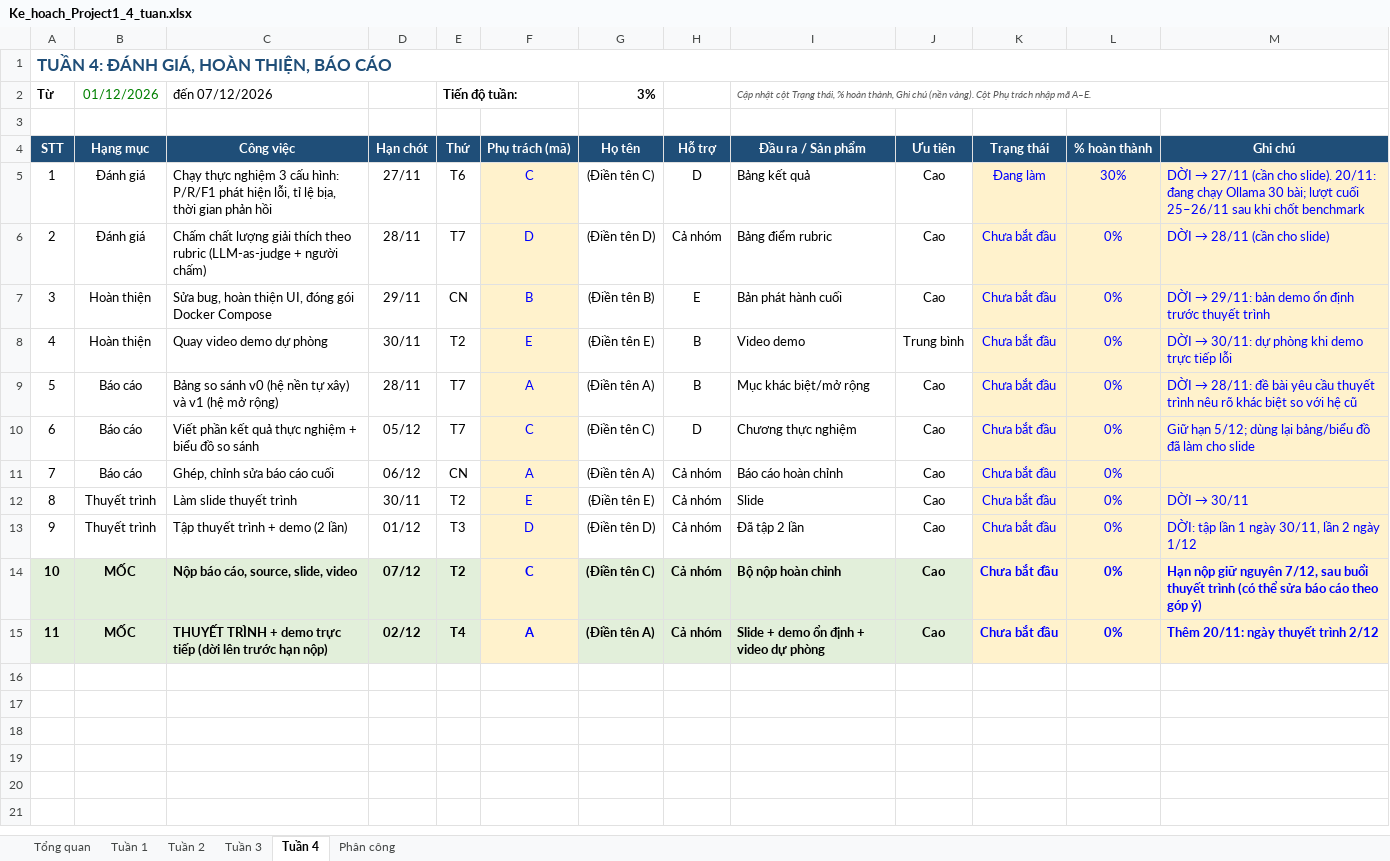
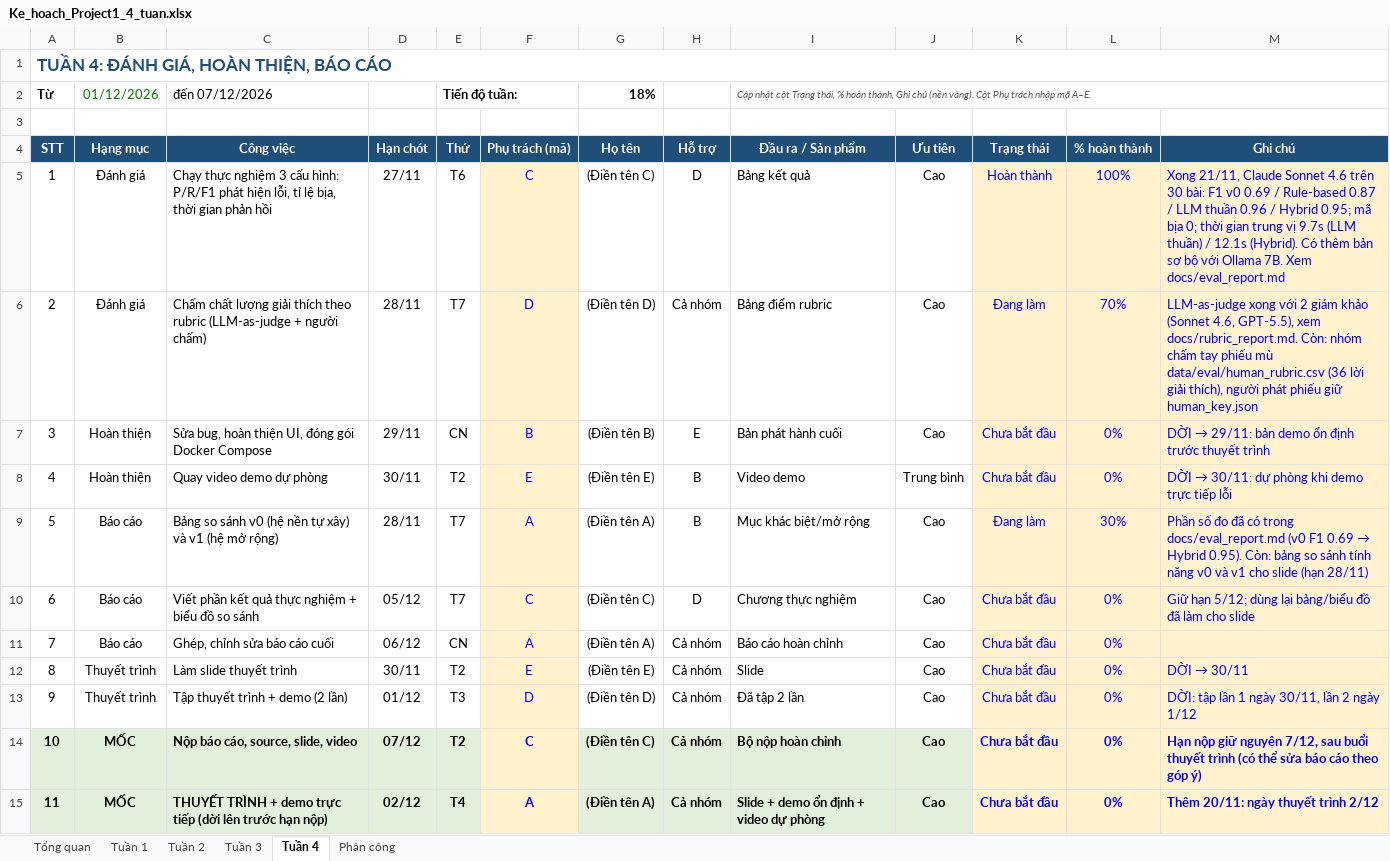
Before and after one commit to namt9/kt-learning-assistant, an Excel workbook: docs/Ke_hoach_Project1_4_tuan.xlsx, sheet Tuần 4, drawn as a sheet; values as stored, in another font and other column widths than the file's, no borders; conditional formats not drawn; the diff names each change by its address in the sheet, - before the commit and + after, or states it on an @@ line.

```diff
--- a/docs/Ke_hoach_Project1_4_tuan.xlsx (sheet Tuần 4)
+++ b/docs/Ke_hoach_Project1_4_tuan.xlsx (sheet Tuần 4)
-G2 (Họ tên): 3%
+G2 (Họ tên): 18%
-K5 (Trạng thái): Đang làm
+K5 (Trạng thái): Hoàn thành
-L5 (% hoàn thành): 30%
+L5 (% hoàn thành): 100%
@@ M5 (Ghi chú): DỜI → 27/11 (cần cho slide). 20/11: đang chạy Ollama 30 bài; lượt cuối 25–26/11 sau khi chốt benchmark → Xong 21/11, Claude Sonnet 4.6 trên 30 bài: F1 v0 0.69 / Rule-based 0.87 / LLM thuần 0.96 / Hybrid 0.95; mã bịa 0; thời gian trung vị 9.7s (LLM thuần) / 12.1s (Hybrid). Có thêm bản sơ bộ với Ollama 7B. Xem docs/eval_report.md @@
-K6 (Trạng thái): Chưa bắt đầu
+K6 (Trạng thái): Đang làm
-L6 (% hoàn thành): 0%
+L6 (% hoàn thành): 70%
@@ M6 (Ghi chú): DỜI → 28/11 (cần cho slide) → LLM-as-judge xong với 2 giám khảo (Sonnet 4.6, GPT-5.5), xem docs/rubric_report.md. Còn: nhóm chấm tay phiếu mù data/eval/human_rubric.csv (36 lời giải thích), người phát phiếu giữ human_key.json @@
-K9 (Trạng thái): Chưa bắt đầu
+K9 (Trạng thái): Đang làm
-L9 (% hoàn thành): 0%
+L9 (% hoàn thành): 30%
@@ M9 (Ghi chú): DỜI → 28/11: đề bài yêu cầu thuyết trình nêu rõ khác biệt so với hệ cũ → Phần số đo đã có trong docs/eval_report.md (v0 F1 0.69 → Hybrid 0.95). Còn: bảng so sánh tính năng v0 và v1 cho slide (hạn 28/11) @@
```
Also changed, not shown: sheet Tổng quan, sheet Tuần 1, sheet Tuần 2, sheet Tuần 3.
